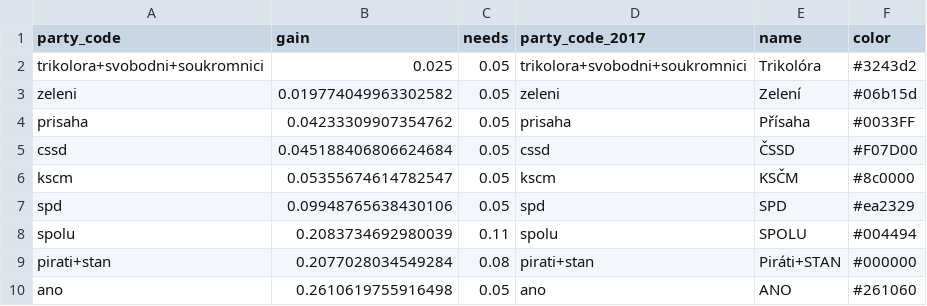
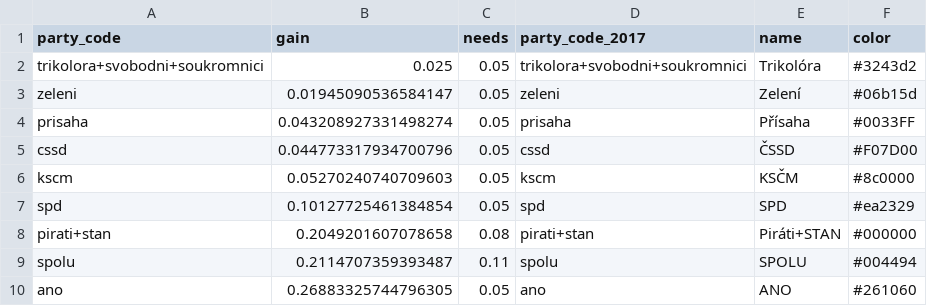
Before and after one commit to michalskop/mandaty.cz, a CSV file: seats/mandaty.csv, drawn as a sheet.

```diff
--- a/seats/mandaty.csv
+++ b/seats/mandaty.csv
@@ -2,9 +2,9 @@ party_code,gain,needs,party_code_2017,name,color
 trikolora+svobodni+soukromnici,0.025,0.05,trikolora+svobodni+soukromnici,Trikolóra,#3243d2
-zeleni,0.019774049963302582,0.05,zeleni,Zelení,#06b15d
-prisaha,0.04233309907354762,0.05,prisaha,Přísaha,#0033FF
-cssd,0.045188406806624684,0.05,cssd,ČSSD,#F07D00
-kscm,0.05355674614782547,0.05,kscm,KSČM,#8c0000
-spd,0.09948765638430106,0.05,spd,SPD,#ea2329
-spolu,0.2083734692980039,0.11,spolu,SPOLU,#004494
-pirati+stan,0.2077028034549284,0.08,pirati+stan,Piráti+STAN,#000000
-ano,0.2610619755916498,0.05,ano,ANO,#261060
+zeleni,0.01945090536584147,0.05,zeleni,Zelení,#06b15d
+prisaha,0.043208927331498274,0.05,prisaha,Přísaha,#0033FF
+cssd,0.044773317934700796,0.05,cssd,ČSSD,#F07D00
+kscm,0.05270240740709603,0.05,kscm,KSČM,#8c0000
+spd,0.10127725461384854,0.05,spd,SPD,#ea2329
+pirati+stan,0.2049201607078658,0.08,pirati+stan,Piráti+STAN,#000000
+spolu,0.2114707359393487,0.11,spolu,SPOLU,#004494
+ano,0.26883325744796305,0.05,ano,ANO,#261060
```
Also changed, not shown: data_flourish.csv, house_effect.csv, 13 other files.
